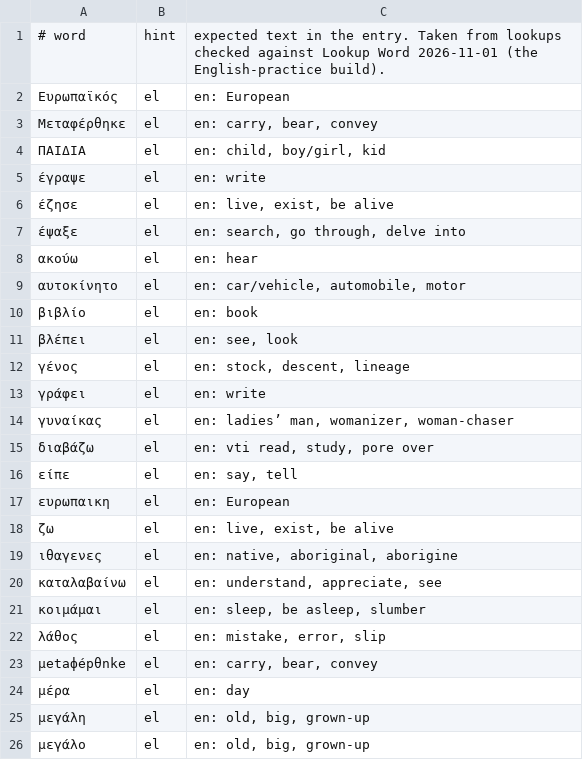
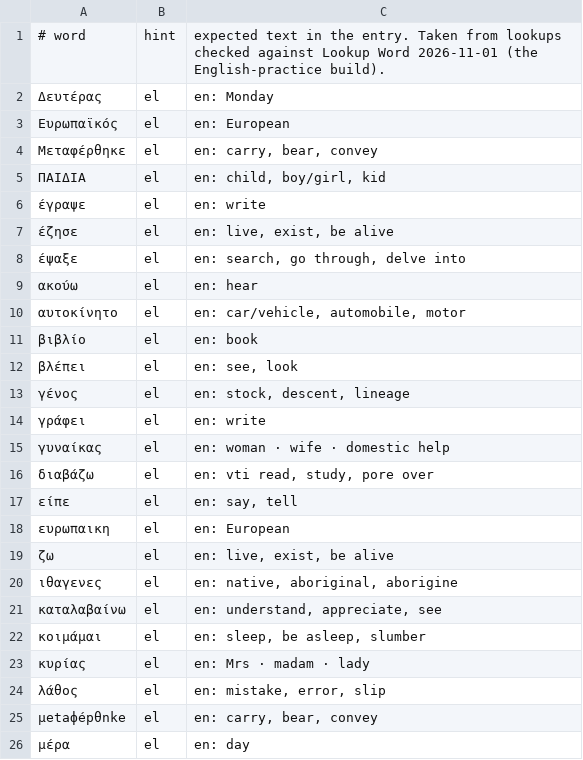
Before and after one commit to gregth/lookup-word, a TSV file: packs/el/tests.tsv, drawn as a sheet; only a part is shown; the shorter side is filled out with more unchanged rows.

```diff
--- a/packs/el/tests.tsv
+++ b/packs/el/tests.tsv
@@ -1,2 +1,3 @@
 # word	hint	expected text in the entry. Taken from lookups checked against Lookup Word 2026-11-01 (the English-practice build).
+Δευτέρας	el	en: Monday
 Ευρωπαϊκός	el	en: European
@@ -13,3 +14,3 @@
 γράφει	el	en: write
-γυναίκας	el	en: ladies’ man, womanizer, woman-chaser
+γυναίκας	el	en: woman · wife · domestic help
 διαβάζω	el	en: vti read, study, pore over
@@ -21,2 +22,3 @@
 κοιμάμαι	el	en: sleep, be asleep, slumber
+κυρίας	el	en: Mrs · madam · lady
 λάθος	el	en: mistake, error, slip
```
Also changed, not shown: 1 other file.
